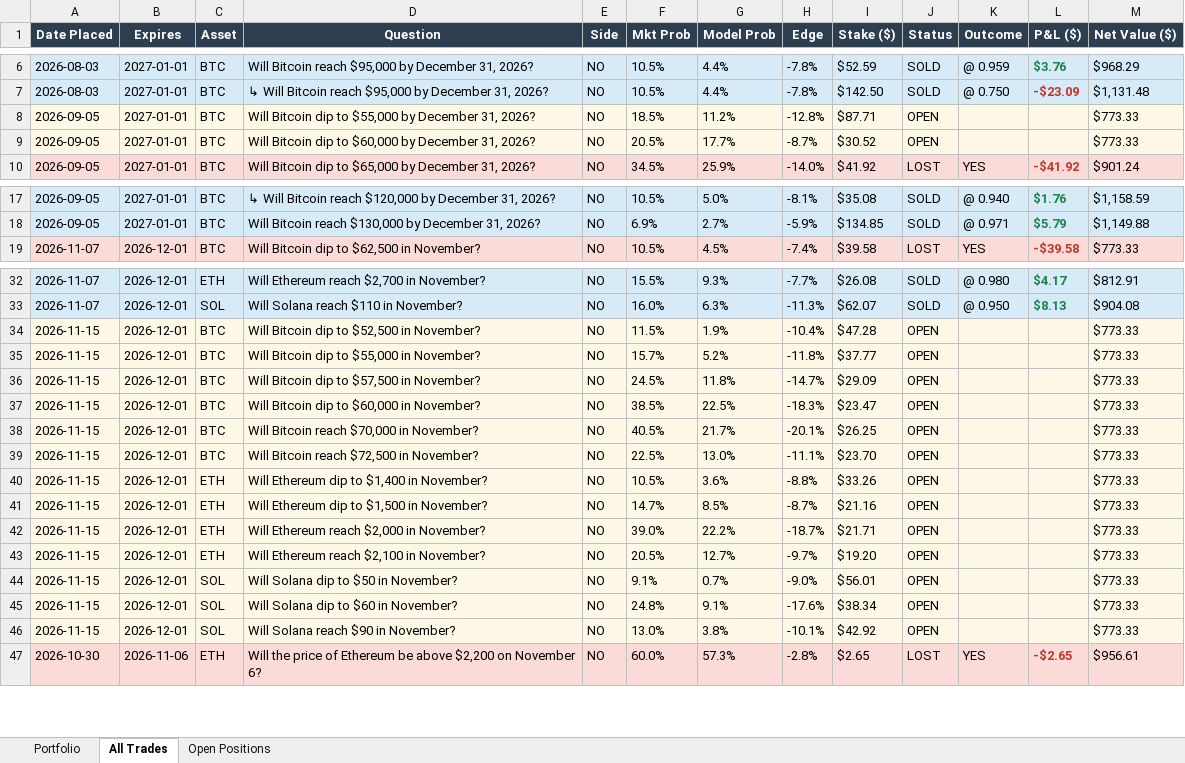
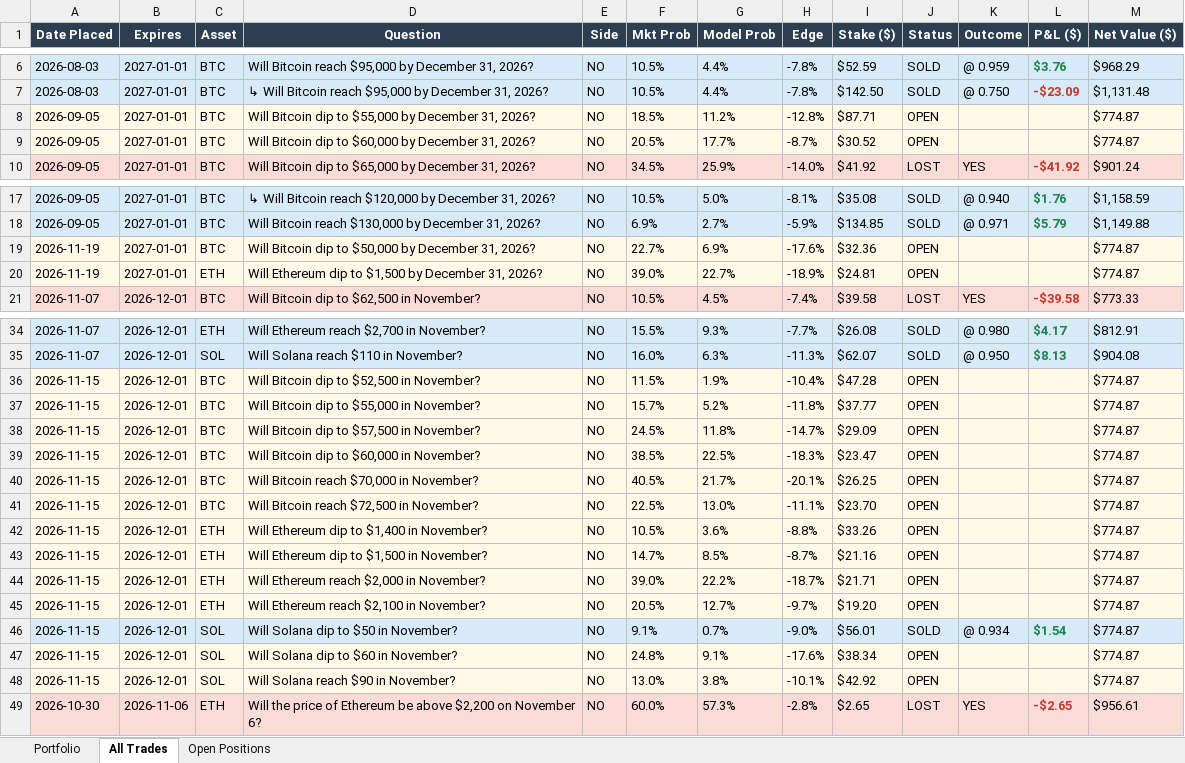
Before and after one commit to BenFredCostello/polymarket-quant, an Excel workbook: polymarket_trades.xlsx, sheet All Trades, drawn as a sheet; only a part is shown, gaps mark what is left out; values as stored, in another font and other column widths than the file's, no borders; addresses are those after the commit; the diff covers the shown part only; the diff names each change by its address in the sheet, - before the commit and + after, or states it on an @@ line.

Commit message:
Update trades Excel 2026-11-19 15:28

```diff
--- a/polymarket_trades.xlsx (sheet All Trades)
+++ b/polymarket_trades.xlsx (sheet All Trades)
-M8:M9 (Net Value ($)): $773.33
+M8:M9 (Net Value ($)): $774.87
+row 19: 2026-11-19 | 2027-01-01 | BTC | Will Bitcoin dip to $50,000 by December 31, 2026? | NO | 22.7% | 6.9% | -17.6% | $32.36 | OPEN |  |  | $774.87
+row 20: 2026-11-19 | 2027-01-01 | ETH | Will Ethereum dip to $1,500 by December 31, 2026? | NO | 39.0% | 22.7% | -18.9% | $24.81 | OPEN |  |  | $774.87
-M36:M48 (Net Value ($)): $773.33
+M36:M48 (Net Value ($)): $774.87
-A46:M46 fill: #FEF9E7
+A46:M46 fill: #D6EAF8
-J46 (Status): OPEN
+J46 (Status): SOLD
-K46 (Outcome): (empty)
+K46 (Outcome): @ 0.934
-L46 (P&L ($)): (empty)
+L46 (P&L ($)): $1.54
```
Also changed, not shown: 2 edited cells elsewhere in this sheet, sheet Open Positions, sheet Portfolio, charts or pictures.
